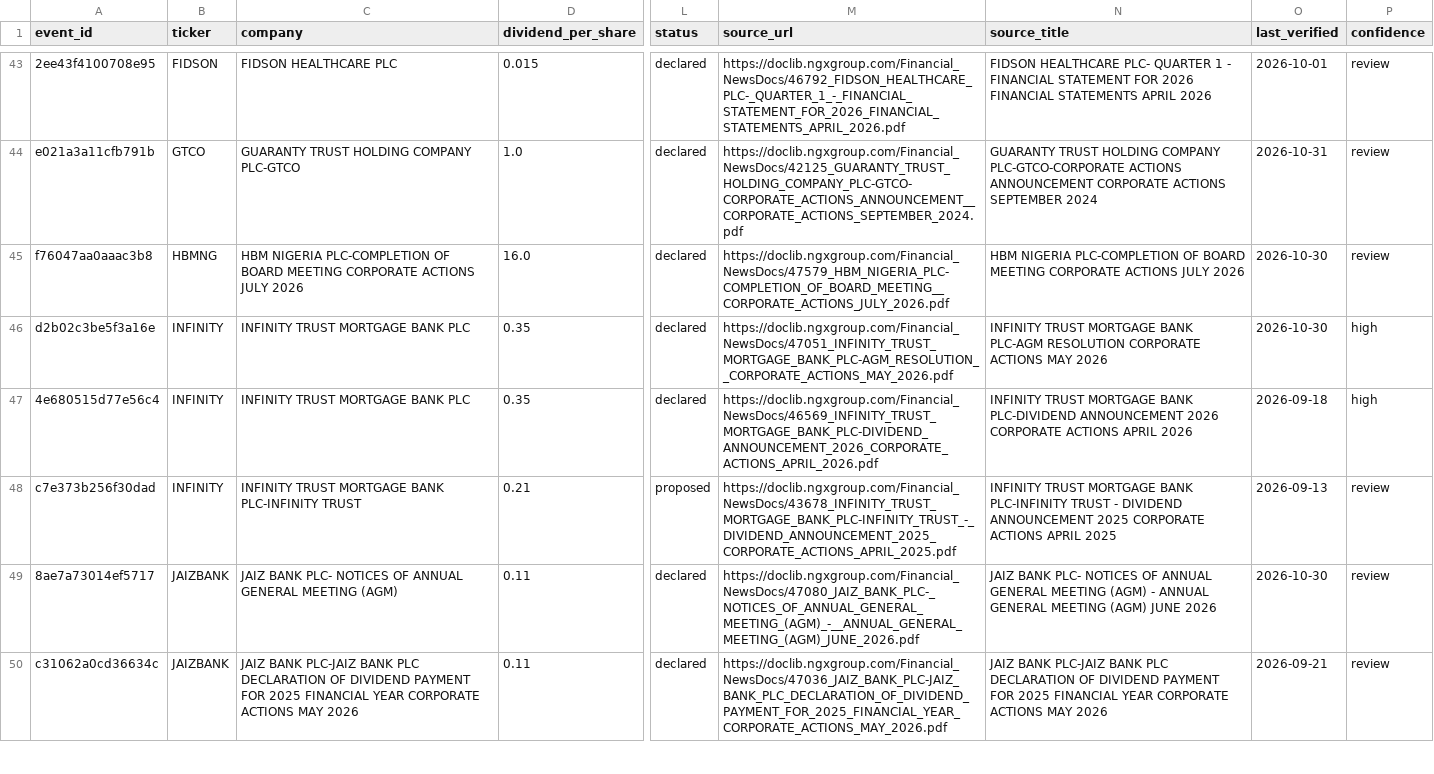
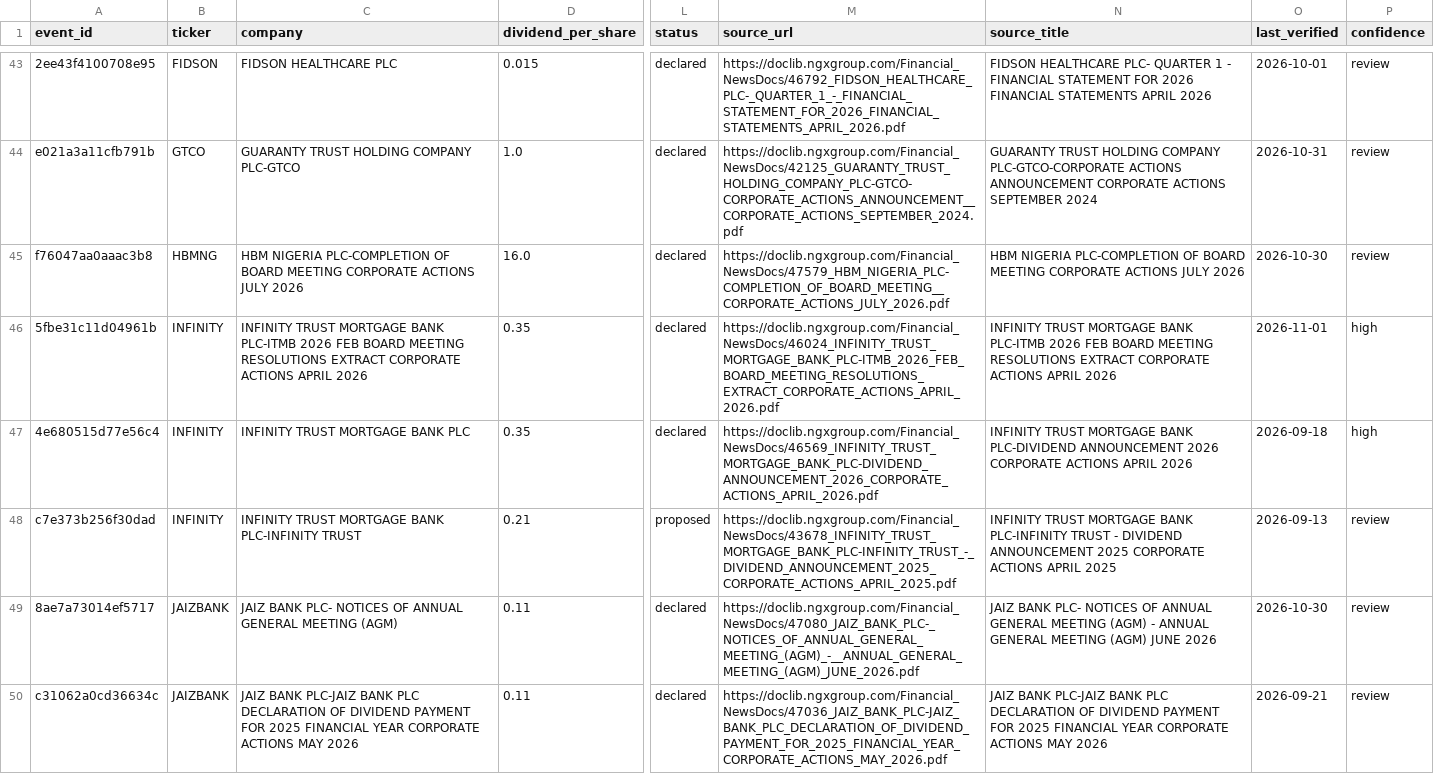
Before and after one commit to osargrrgrn/nairasheets-dividend-feed, a CSV file: docs/pending_dividends.csv, drawn as a sheet; only a part is shown, gaps mark what is left out; the diff covers the shown part only; the diff names each change by its address in the sheet, - before the commit and + after, or states it on an @@ line.

```diff
--- a/docs/pending_dividends.csv
+++ b/docs/pending_dividends.csv
-A46 (event_id): d2b02c3be5f3a16e
+A46 (event_id): 5fbe31c11d04961b
-C46 (company): …MORTGAGE BANK PLC
+C46 (company): …MORTGAGE BANK PLC-ITMB 2026 FEB BOARD MEETING RESOLUTIONS EXTRACT CORPORATE ACTIONS APRIL 2026
-M46 (source_url): https://doclib.ngxgroup.com/Financial_NewsDocs/47051_INFINITY_TRUST_MORTGAGE_BANK_PLC-AGM_RESOLUTION__CORPORATE_ACTIONS_MAY_2026.pdf
+M46 (source_url): https://doclib.ngxgroup.com/Financial_NewsDocs/46024_INFINITY_TRUST_MORTGAGE_BANK_PLC-ITMB_2026_FEB_BOARD_MEETING_RESOLUTIONS_EXTRACT_CORPORATE_ACTIONS_APRIL_2026.pdf
-N46 (source_title): …MORTGAGE BANK PLC-AGM RESOLUTION CORPORATE ACTIONS MAY 2026
+N46 (source_title): …MORTGAGE BANK PLC-ITMB 2026 FEB BOARD MEETING RESOLUTIONS EXTRACT CORPORATE ACTIONS APRIL 2026
-O46 (last_verified): 2026-10-30
+O46 (last_verified): 2026-11-01
```
Also changed, not shown: 2 added rows, 3 removed rows and 40 edited cells elsewhere in this file, 3 other files.
